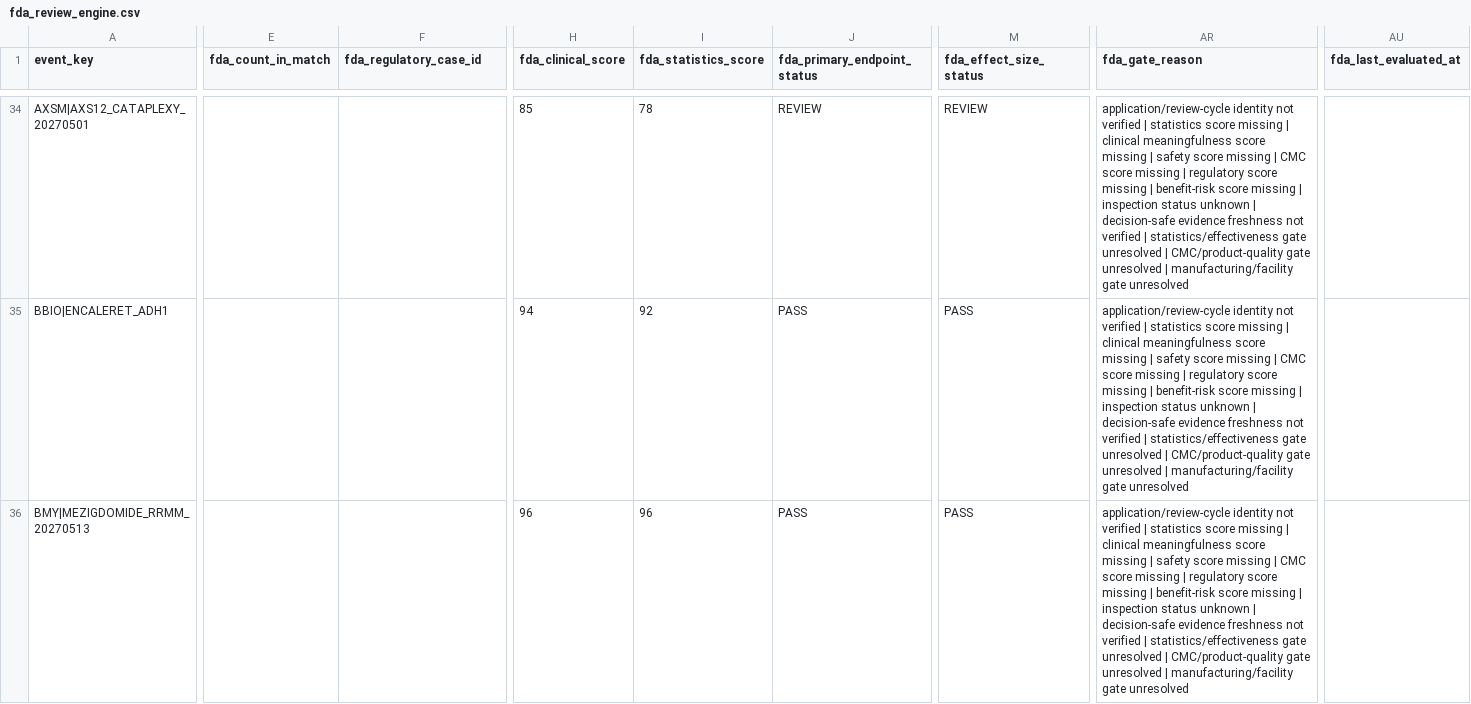
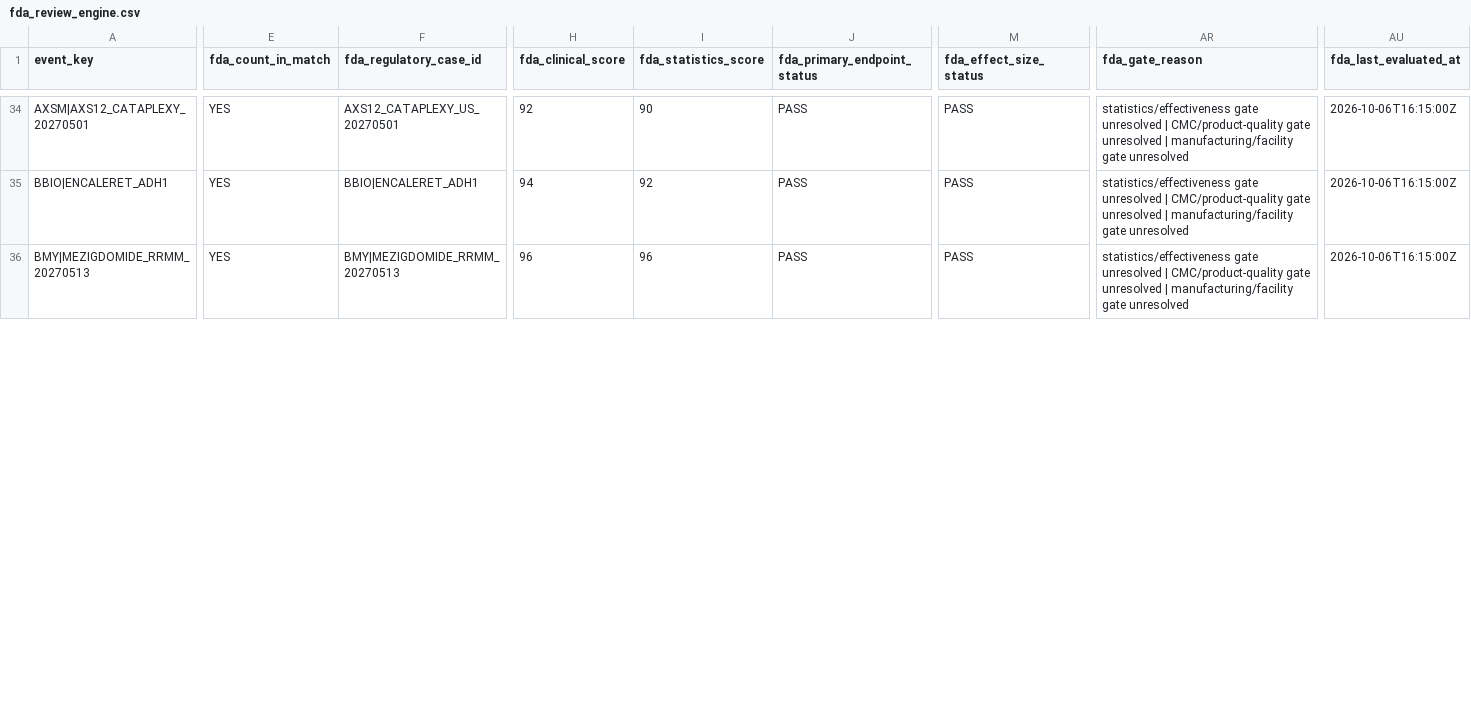
Before and after one commit to pdufa/pdufa-command-center, a CSV file: data/fda_review_engine.csv, drawn as a sheet; only a part is shown, gaps mark what is left out; the diff covers the shown part only; the diff names each change by its address in the sheet, - before the commit and + after, or states it on an @@ line.

Commit message:
Finish >90d FDA-V3.2 evidence backfill and flag ESSENCE hard-gate failures

```diff
--- a/data/fda_review_engine.csv
+++ b/data/fda_review_engine.csv
-E34:E36 (fda_count_in_match): (empty)
+E34:E36 (fda_count_in_match): YES
-F34 (fda_regulatory_case_id): (empty)
+F34 (fda_regulatory_case_id): AXS12_CATAPLEXY_US_20270501
-H34 (fda_clinical_score): 85
+H34 (fda_clinical_score): 92
-I34 (fda_statistics_score): 78
+I34 (fda_statistics_score): 90
-J34 (fda_primary_endpoint_status): REVIEW
+J34 (fda_primary_endpoint_status): PASS
-M34 (fda_effect_size_status): REVIEW
+M34 (fda_effect_size_status): PASS
-AR34:AR36 (fda_gate_reason): application/review-cycle identity not verified | statistics score missing | clinical meaningfulness score missing | safety score missing | CMC score missing | regulatory score missing | benefit-risk score missing | inspection status unknown | decision-safe evidence freshness not verified | statistics/effectiveness gate…
+AR34:AR36 (fda_gate_reason): statistics/effectiveness gate…
-AU34:AU36 (fda_last_evaluated_at): (empty)
+AU34:AU36 (fda_last_evaluated_at): 2026-10-06T16:15:00Z
-F35 (fda_regulatory_case_id): (empty)
+F35 (fda_regulatory_case_id): BBIO|ENCALERET_ADH1
-F36 (fda_regulatory_case_id): (empty)
+F36 (fda_regulatory_case_id): BMY|MEZIGDOMIDE_RRMM_20270513
```
Also changed, not shown: 164 edited cells elsewhere in this file.
